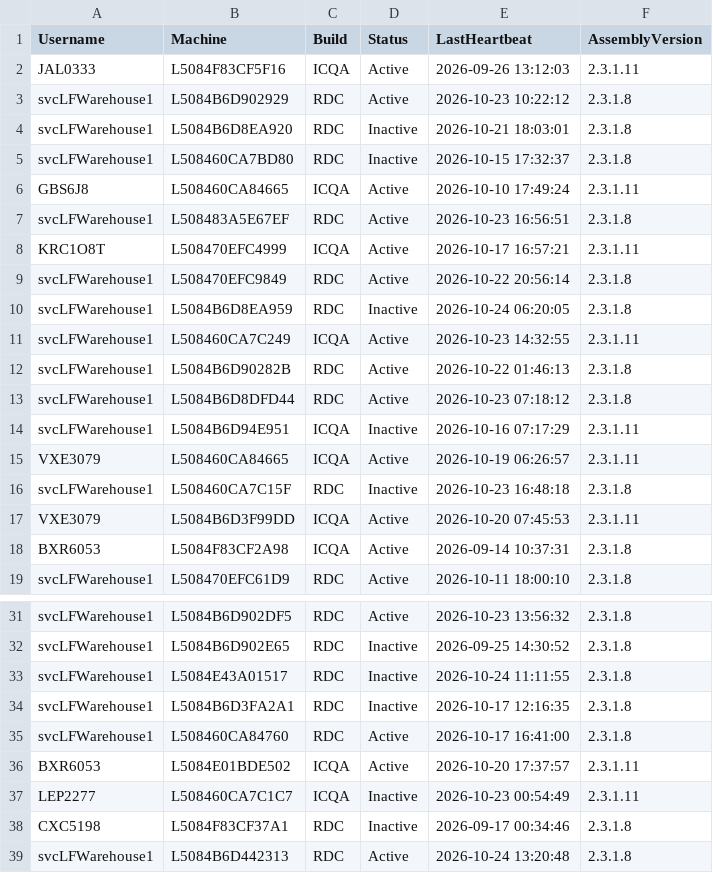
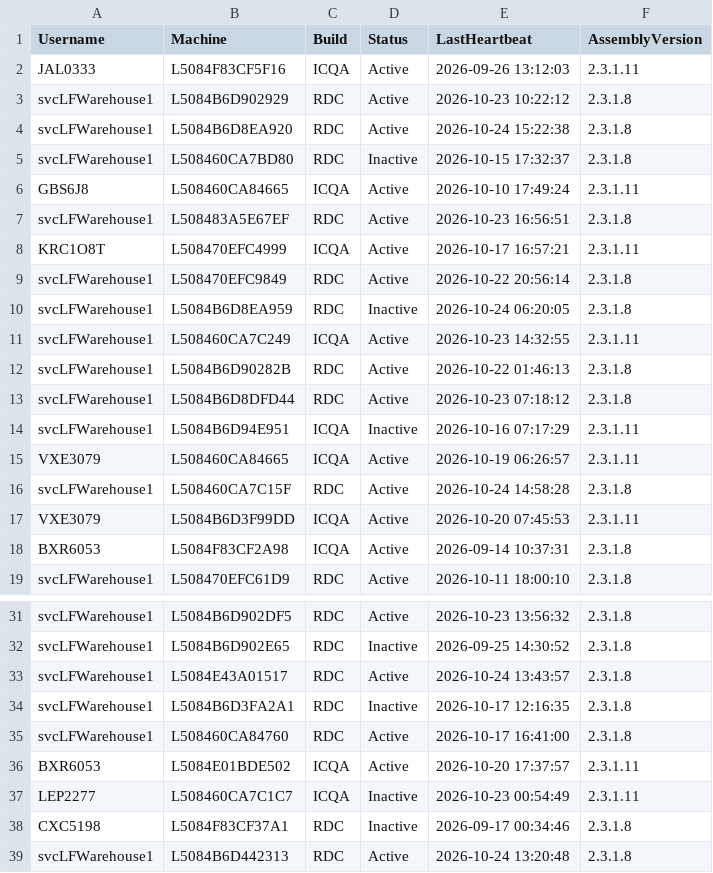
Before and after one commit to ixservices-bit/ixservices.github.io, a CSV file: data/UserUsage.csv, drawn as a sheet; only a part is shown, gaps mark what is left out.

```diff
--- a/data/UserUsage.csv
+++ b/data/UserUsage.csv
@@ -3,3 +3,3 @@ JAL0333,L5084F83CF5F16,ICQA,Active,2026-09-26 13:12:03,2.3.1.11
 svcLFWarehouse1,L5084B6D902929,RDC,Active,2026-10-23 10:22:12,2.3.1.8
-svcLFWarehouse1,L5084B6D8EA920,RDC,Inactive,2026-10-21 18:03:01,2.3.1.8
+svcLFWarehouse1,L5084B6D8EA920,RDC,Active,2026-10-24 15:22:38,2.3.1.8
 svcLFWarehouse1,L508460CA7BD80,RDC,Inactive,2026-10-15 17:32:37,2.3.1.8
@@ -15,3 +15,3 @@ svcLFWarehouse1,L5084B6D94E951,ICQA,Inactive,2026-10-16 07:17:29,2.3.1.11
 VXE3079,L508460CA84665,ICQA,Active,2026-10-19 06:26:57,2.3.1.11
-svcLFWarehouse1,L508460CA7C15F,RDC,Inactive,2026-10-23 16:48:18,2.3.1.8
+svcLFWarehouse1,L508460CA7C15F,RDC,Active,2026-10-24 14:58:28,2.3.1.8
 VXE3079,L5084B6D3F99DD,ICQA,Active,2026-10-20 07:45:53,2.3.1.11
@@ -32,3 +32,3 @@ svcLFWarehouse1,L5084B6D902DF5,RDC,Active,2026-10-23 13:56:32,2.3.1.8
 svcLFWarehouse1,L5084B6D902E65,RDC,Inactive,2026-09-25 14:30:52,2.3.1.8
-svcLFWarehouse1,L5084E43A01517,RDC,Inactive,2026-10-24 11:11:55,2.3.1.8
+svcLFWarehouse1,L5084E43A01517,RDC,Active,2026-10-24 13:43:57,2.3.1.8
 svcLFWarehouse1,L5084B6D3FA2A1,RDC,Inactive,2026-10-17 12:16:35,2.3.1.8
```
Also changed, not shown: 2 other files.
